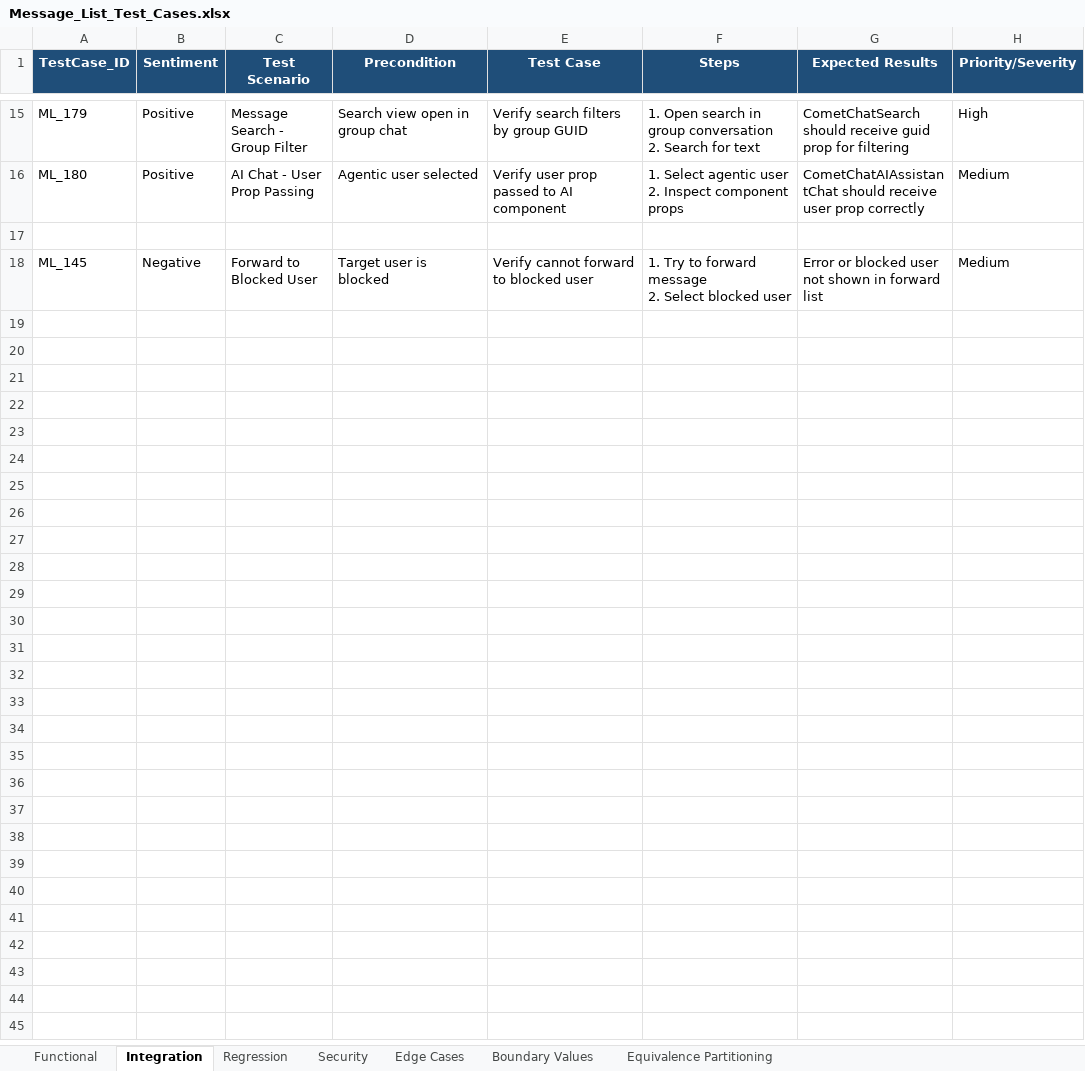
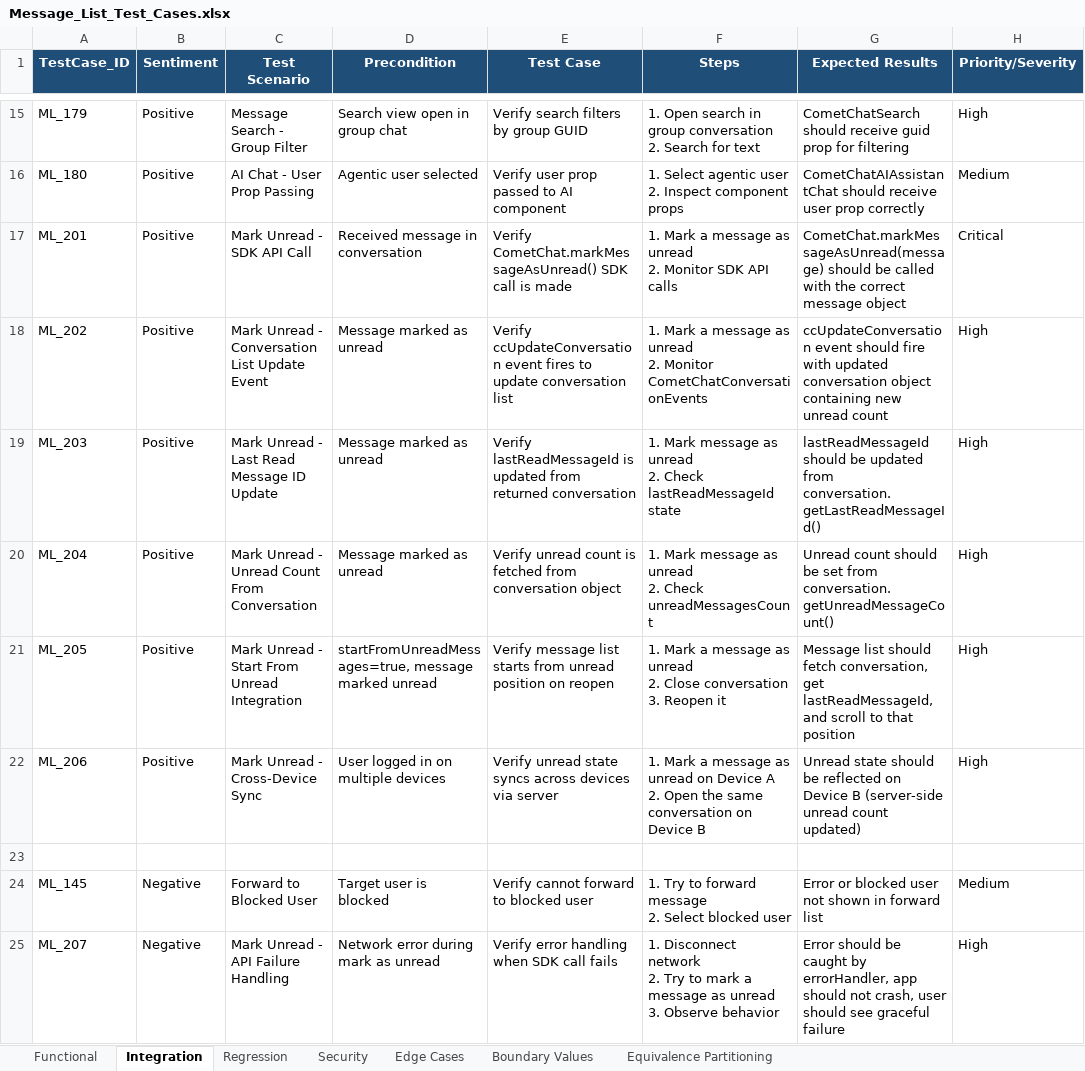
Before and after one commit to ishwar-borwar-cometchat/cometchat-test-cases, an Excel workbook: Message_List/Message_List_Test_Cases.xlsx, sheet Integration, drawn as a sheet; only a part is shown, gaps mark what is left out; values as stored, in another font and other column widths than the file's, no borders; ↵ is a line break in a cell; the diff names each change by its address in the sheet, - before the commit and + after, or states it on an @@ line.

Commit message:
Add 47 Mark As Unread test cases to Message List (code + industry patterns)
Sources: CometChat UIKit source code analysis + WhatsApp, Google Chat, MS Teams, Slack feature patterns.
Covers: option visibility, execute mark, unread badge, new messages divider, scroll position,
count display, 999+ cap, 1:1 and group chats, cross-device sync, SDK integration,
conversation list update event, duplicate prevention, read receipt independence,
boundary values, edge cases, all message types.

```diff
--- a/Message_List/Message_List_Test_Cases.xlsx (sheet Integration)
+++ b/Message_List/Message_List_Test_Cases.xlsx (sheet Integration)
+row 17: ML_201 | Positive | Mark Unread - SDK API Call | Received message in conversation | Verify CometChat.markMessageAsUnread() SDK call is made | 1. Mark a message as unread ↵ 2. Monitor SDK API calls | CometChat.markMessageAsUnread(message) should be called with the correct message object | Critical
+row 18: ML_202 | Positive | Mark Unread - Conversation List Update Event | Message marked as unread | Verify ccUpdateConversation event fires to update conversation list | 1. Mark a message as unread ↵ 2. Monitor CometChatConversationEvents | ccUpdateConversation event should fire with updated conversation object containing new unread count | High
+row 19: ML_203 | Positive | Mark Unread - Last Read Message ID Update | Message marked as unread | Verify lastReadMessageId is updated from returned conversation | 1. Mark message as unread ↵ 2. Check lastReadMessageId state | lastReadMessageId should be updated from conversation.getLastReadMessageId() | High
+row 20: ML_204 | Positive | Mark Unread - Unread Count From Conversation | Message marked as unread | Verify unread count is fetched from conversation object | 1. Mark message as unread ↵ 2. Check unreadMessagesCount | Unread count should be set from conversation.getUnreadMessageCount() | High
+row 21: ML_205 | Positive | Mark Unread - Start From Unread Integration | startFromUnreadMessages=true, message marked unread | Verify message list starts from unread position on reopen | 1. Mark a message as unread ↵ 2. Close conversation ↵ 3. Reopen it | Message list should fetch conversation, get lastReadMessageId, and scroll to that position | High
+row 22: ML_206 | Positive | Mark Unread - Cross-Device Sync | User logged in on multiple devices | Verify unread state syncs across devices via server | 1. Mark a message as unread on Device A ↵ 2. Open the same conversation on Device B | Unread state should be reflected on Device B (server-side unread count updated) | High
+row 25: ML_207 | Negative | Mark Unread - API Failure Handling | Network error during mark as unread | Verify error handling when SDK call fails | 1. Disconnect network ↵ 2. Try to mark a message as unread ↵ 3. Observe behavior | Error should be caught by errorHandler, app should not crash, user should see graceful failure | High
```
Also changed, not shown: sheet Functional, sheet Edge Cases, sheet Equivalence Partitioning, sheet Boundary Values, sheet Regression, sheet Security, 1 other file.
